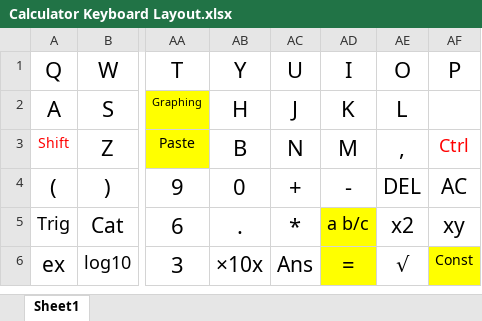
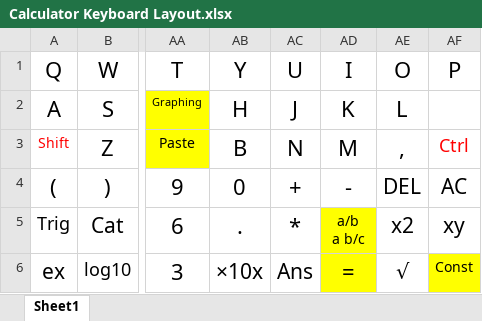
Before and after one commit to tylertian123/TCalc, an Excel workbook: Calculator Keyboard Layout.xlsx, sheet Sheet1, drawn as a sheet; only a part is shown, gaps mark what is left out; values as stored, in another font and other column widths than the file's, no borders; ↵ is a line break in a cell; the diff names each change by its address in the sheet, - before the commit and + after, or states it on an @@ line.

```diff
--- a/Calculator Keyboard Layout.xlsx (sheet Sheet1)
+++ b/Calculator Keyboard Layout.xlsx (sheet Sheet1)
-AD5: a b/c
+AD5: a/b ↵ a b/c
@@ AD5 text size: smaller @@
```
Also changed, not shown: 3 other files.
